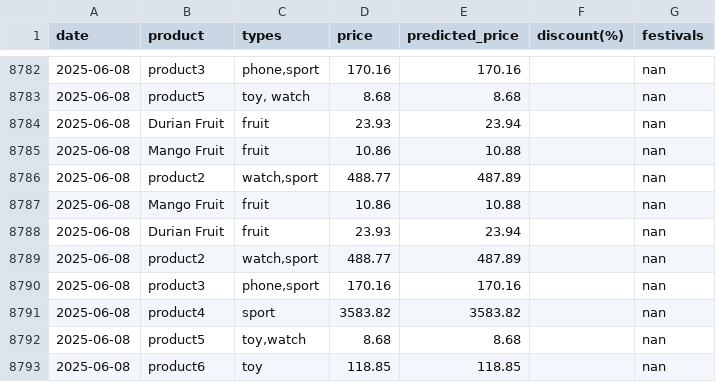
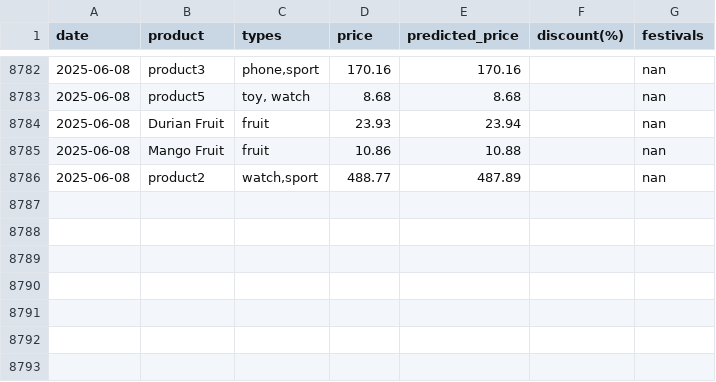
Before and after one commit to YYLIM0829/Price_Preiction, a CSV file: product_daily_prices_2022_2025_monthly_changes.csv, drawn as a sheet; only a part is shown, gaps mark what is left out; the diff names each change by its address in the sheet, - before the commit and + after, or states it on an @@ line.

Commit message:
Update product_daily_prices_2022_2025_monthly_changes.csv

```diff
--- a/product_daily_prices_2022_2025_monthly_changes.csv
+++ b/product_daily_prices_2022_2025_monthly_changes.csv
-row 8787: 2025-06-08 | Mango Fruit | fruit | 10.86 | 10.88 |  | nan
-row 8788: 2025-06-08 | Durian Fruit | fruit | 23.93 | 23.94 |  | nan
-row 8789: 2025-06-08 | product2 | watch,sport | 488.77 | 487.89 |  | nan
-row 8790: 2025-06-08 | product3 | phone,sport | 170.16 | 170.16 |  | nan
-row 8791: 2025-06-08 | product4 | sport | 3583.82 | 3583.82 |  | nan
-row 8792: 2025-06-08 | product5 | toy,watch | 8.68 | 8.68 |  | nan
-row 8793: 2025-06-08 | product6 | toy | 118.85 | 118.85 |  | nan
```
